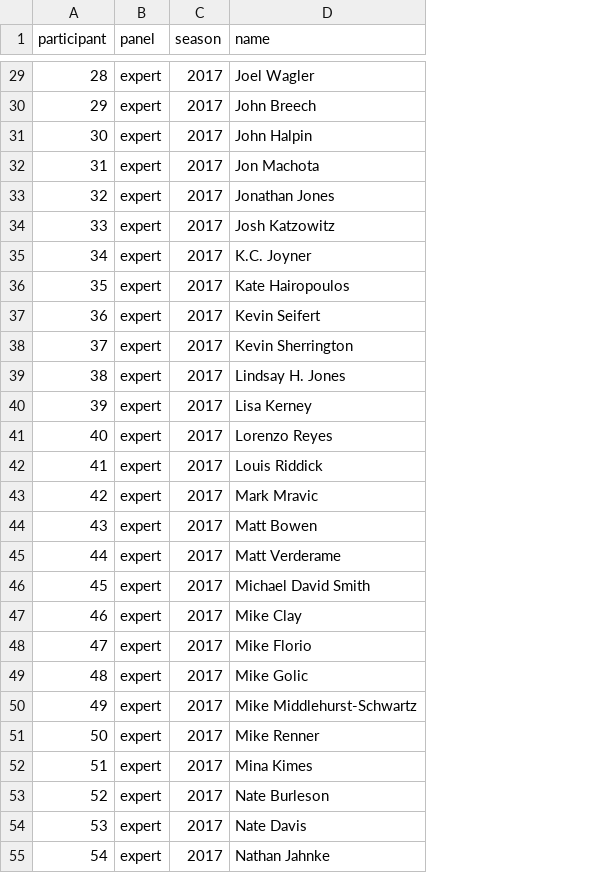
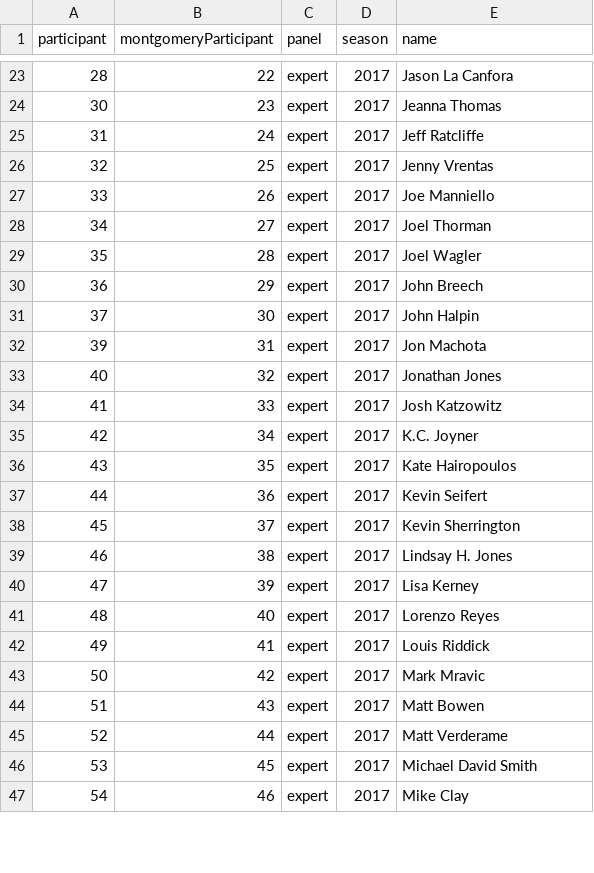
Before and after one commit to mdlee/behavioralDataRepository, a CSV file: datasets/wisdom-of-crowds/montgomery-lee-2021-nfl-games/participants.csv, drawn as a sheet; only a part is shown, gaps mark what is left out; removed rows and columns are numbered as before the commit, all else as after; the diff covers the shown part only; the diff names each change by its address in the sheet, - before the commit and + after, or states it on an @@ line.

```diff
--- a/datasets/wisdom-of-crowds/montgomery-lee-2021-nfl-games/participants.csv
+++ b/datasets/wisdom-of-crowds/montgomery-lee-2021-nfl-games/participants.csv
+column B (montgomeryParticipant), rows 23-47: 22 | 23 | 24 | 25 | 26 | 27 | 28 | 29 | 30 | 31 | 32 | 33 | 34 | 35 | 36 | 37 | 38 | 39 | 40 | 41 | 42 | 43 | 44 | 45 | 46
-E23 (name): Joel Wagler
+E23 (name): Jason La Canfora
-row 30: 29 | expert | 2017 | John Breech
-E24 (name): John Halpin
+E24 (name): Jeanna Thomas
-E25 (name): Jon Machota
+E25 (name): Jeff Ratcliffe
-E26 (name): Jonathan Jones
+E26 (name): Jenny Vrentas
-E27 (name): Josh Katzowitz
+E27 (name): Joe Manniello
-E28 (name): K.C. Joyner
+E28 (name): Joel Thorman
-E29 (name): Kate Hairopoulos
+E29 (name): Joel Wagler
-E30 (name): Kevin Seifert
+E30 (name): John Breech
-E31 (name): Kevin Sherrington
+E31 (name): John Halpin
-row 39: 38 | expert | 2017 | Lindsay H. Jones
-E32 (name): Lisa Kerney
+E32 (name): Jon Machota
-E33 (name): Lorenzo Reyes
+E33 (name): Jonathan Jones
-E34 (name): Louis Riddick
+E34 (name): Josh Katzowitz
-E35 (name): Mark Mravic
+E35 (name): K.C. Joyner
-E36 (name): Matt Bowen
+E36 (name): Kate Hairopoulos
-E37 (name): Matt Verderame
+E37 (name): Kevin Seifert
-E38 (name): Michael David Smith
+E38 (name): Kevin Sherrington
-E39 (name): Mike Clay
+E39 (name): Lindsay H. Jones
-E40 (name): Mike Florio
+E40 (name): Lisa Kerney
-E41 (name): Mike Golic
+E41 (name): Lorenzo Reyes
-E42 (name): Mike Middlehurst-Schwartz
+E42 (name): Louis Riddick
-E43 (name): Mike Renner
+E43 (name): Mark Mravic
-E44 (name): Mina Kimes
+E44 (name): Matt Bowen
-E45 (name): Nate Burleson
+E45 (name): Matt Verderame
-E46 (name): Nate Davis
+E46 (name): Michael David Smith
-E47 (name): Nathan Jahnke
+E47 (name): Mike Clay
```
Also changed, not shown: 9 added rows, 7 removed rows and 35 edited cells elsewhere in this file, datasets/wisdom-of-crowds/city-population-pairs-140c/itemBank.csv, datasets/wisdom-of-crowds/nfl-game-picks-irt/participants-experts-2017.csv, 20 other files.
